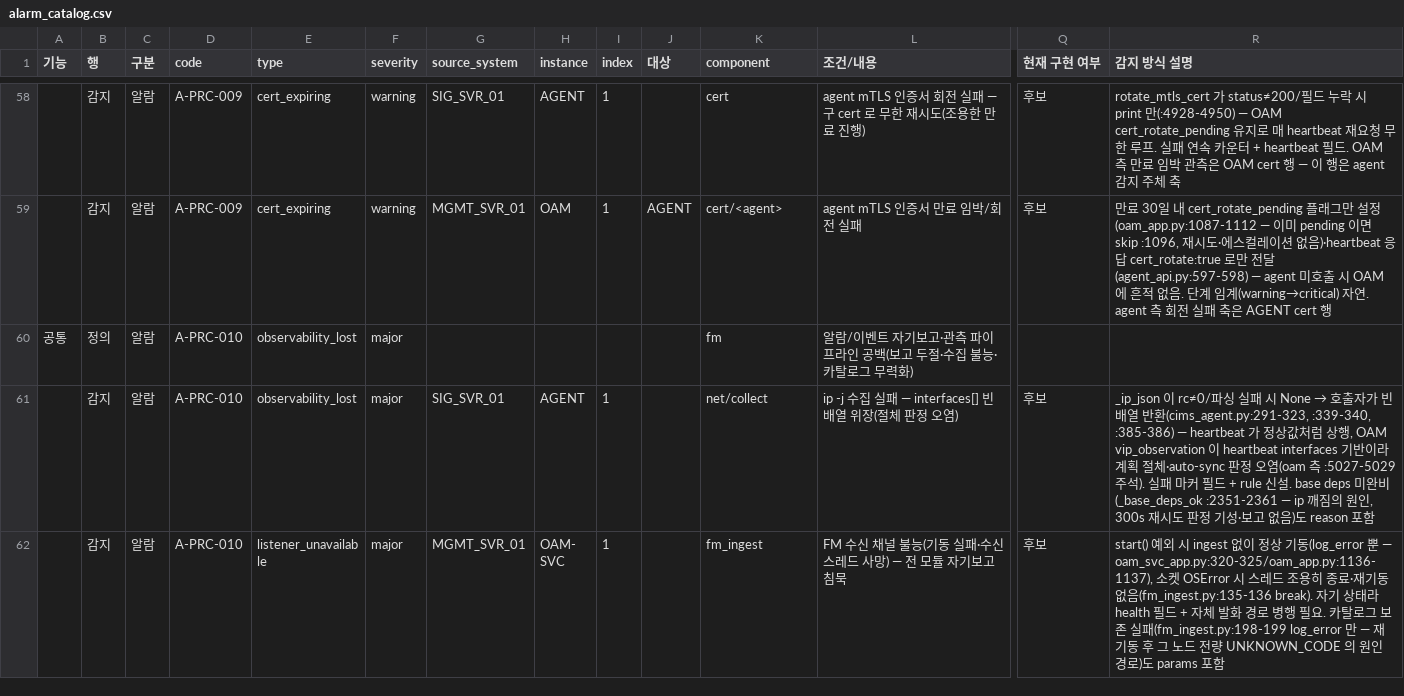
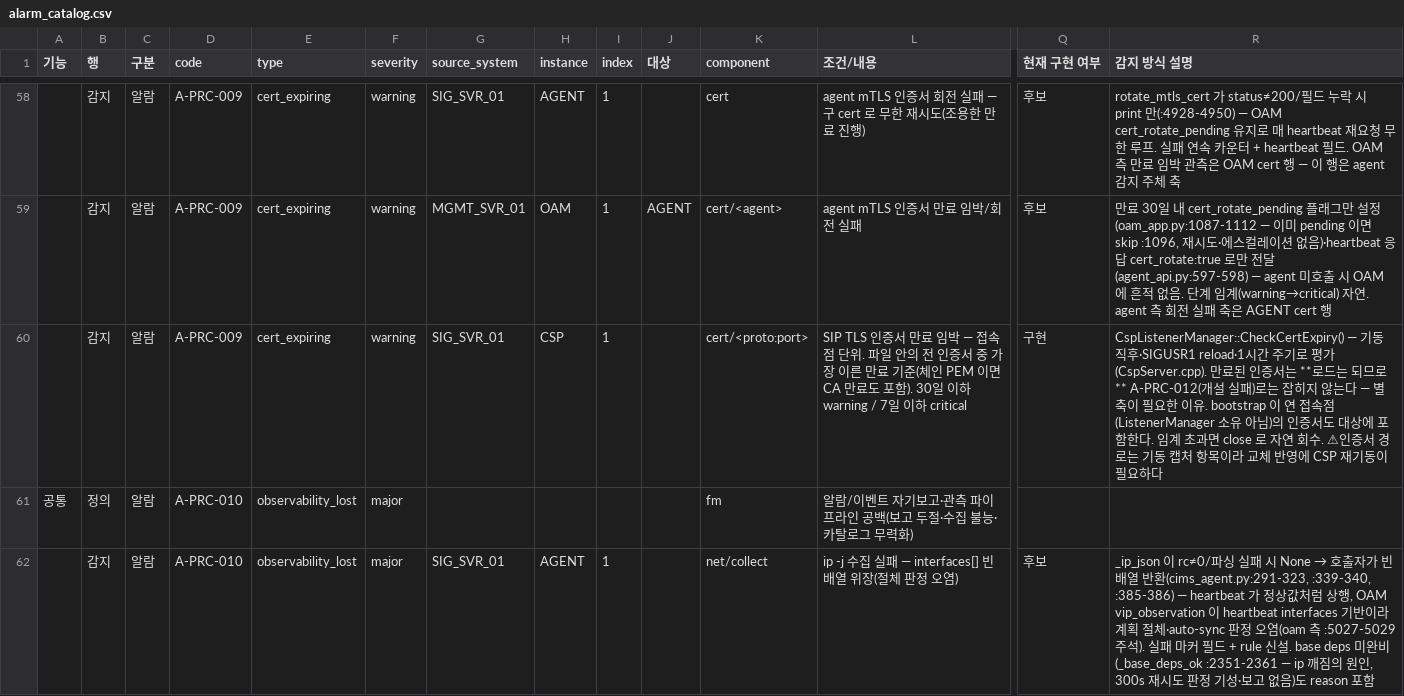
Before and after one commit to nexlin/cims, a CSV file: docs/design/alarm_catalog.csv, drawn as a sheet; only a part is shown, gaps mark what is left out; the shorter side is filled out with more unchanged rows; rows hold the shown columns only; the diff names each change by its address in the sheet, - before the commit and + after, or states it on an @@ line.

```diff
--- a/docs/design/alarm_catalog.csv
+++ b/docs/design/alarm_catalog.csv
+row 60:  | 감지 | 알람 | A-PRC-009 | cert_expiring | warning | SIG_SVR_01 | CSP | 1 |  | cert/<proto:port> | SIP TLS 인증서 만료 임박 — 접속점 단위. 파일 안의 전 인증서 중 가장 이른 만료 기준(체인 PEM 이면 CA 만료도 포함). 30일 이하 warning / 7일 이하 critical | 구현 | CspListenerManager::CheckCertExpiry() — 기동 직후·SIGUSR1 reload·1시간 주기로 평가(CspServer.cpp). 만료된 인증서는 **로드는 되므로** A-PRC-012(개설 실패)로는 잡히지 않는다 — 별 축이 필요한 이유. bootstrap 이 연 접속점(ListenerManager 소유 아님)의 인증서도 대상에 포함한다. 임계 초과면 close 로 자연 회수. ⚠인증서 경로는 기동 캡처 항목이라 교체 반영에 CSP 재기동이 필요하다
```
Also changed, not shown: 6 other files.
